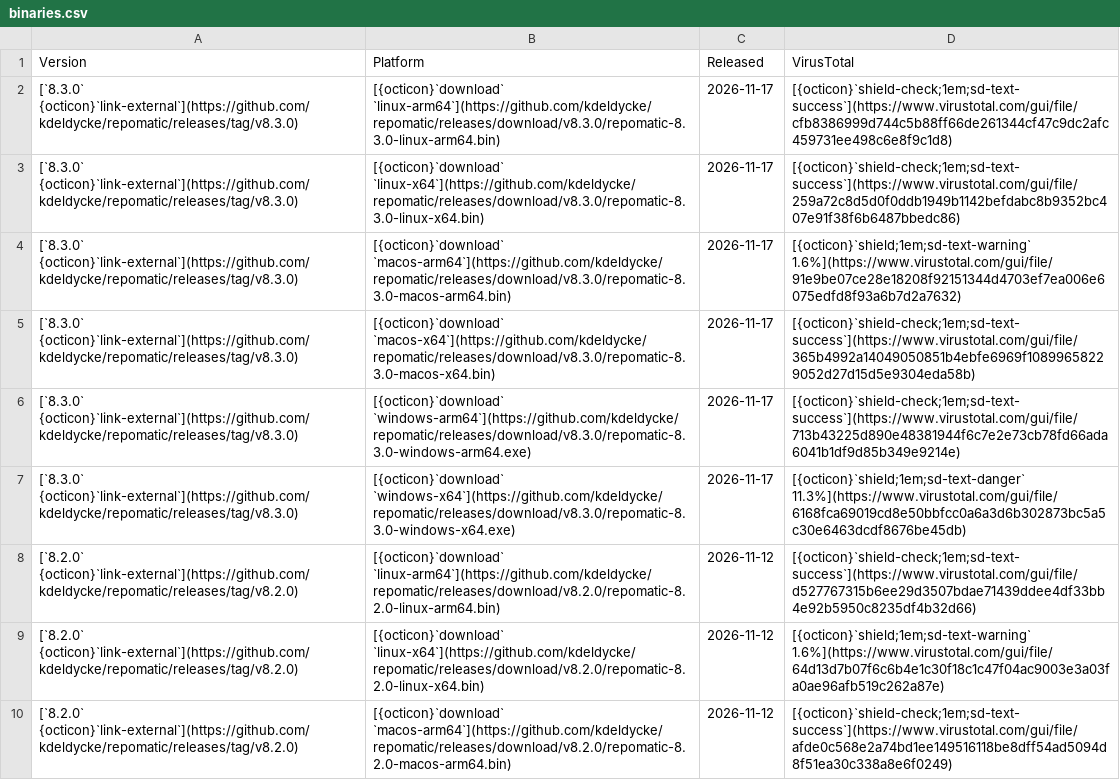
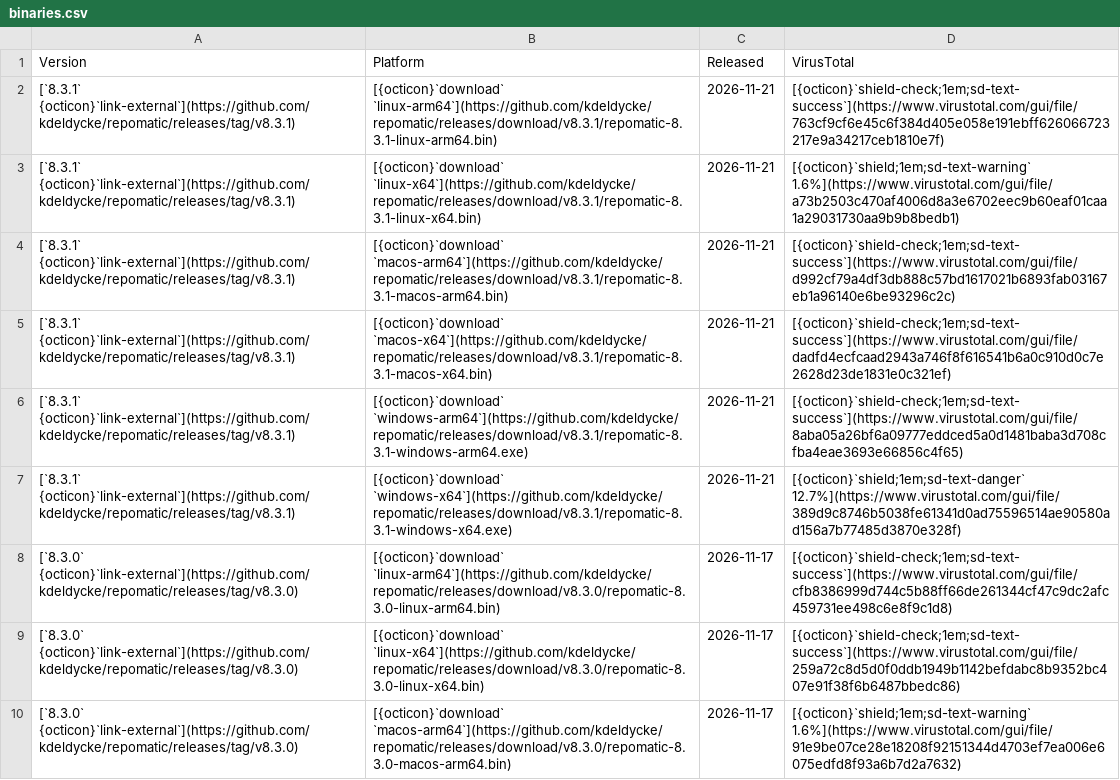
Before and after one commit to kdeldycke/repomatic, a CSV file: docs/assets/binaries.csv, drawn as a sheet; only a part is shown; the shorter side is filled out with more unchanged rows; the diff names each change by its address in the sheet, - before the commit and + after, or states it on an @@ line.

```diff
--- a/docs/assets/binaries.csv
+++ b/docs/assets/binaries.csv
+row 2: [`8.3.1` {octicon}`link-external`](https://github.com/kdeldycke/repomatic/releases/tag/v8.3.1) | [{octicon}`download` `linux-arm64`](https://github.com/kdeldycke/repomatic/releases/download/v8.3.1/repomatic-8.3.1-linux-arm64.bin) | 2026-11-21 | [{octicon}`shield-check;1em;sd-text-success`](https://www.virustotal.com/gui/file/763cf9cf6e45c6f384d405e058e191ebff626066723217e9a34217ceb1810e7f)
+row 3: [`8.3.1` {octicon}`link-external`](https://github.com/kdeldycke/repomatic/releases/tag/v8.3.1) | [{octicon}`download` `linux-x64`](https://github.com/kdeldycke/repomatic/releases/download/v8.3.1/repomatic-8.3.1-linux-x64.bin) | 2026-11-21 | [{octicon}`shield;1em;sd-text-warning` 1.6%](https://www.virustotal.com/gui/file/a73b2503c470af4006d8a3e6702eec9b60eaf01caa1a29031730aa9b9b8bedb1)
+row 4: [`8.3.1` {octicon}`link-external`](https://github.com/kdeldycke/repomatic/releases/tag/v8.3.1) | [{octicon}`download` `macos-arm64`](https://github.com/kdeldycke/repomatic/releases/download/v8.3.1/repomatic-8.3.1-macos-arm64.bin) | 2026-11-21 | [{octicon}`shield-check;1em;sd-text-success`](https://www.virustotal.com/gui/file/d992cf79a4df3db888c57bd1617021b6893fab03167eb1a96140e6be93296c2c)
+row 5: [`8.3.1` {octicon}`link-external`](https://github.com/kdeldycke/repomatic/releases/tag/v8.3.1) | [{octicon}`download` `macos-x64`](https://github.com/kdeldycke/repomatic/releases/download/v8.3.1/repomatic-8.3.1-macos-x64.bin) | 2026-11-21 | [{octicon}`shield-check;1em;sd-text-success`](https://www.virustotal.com/gui/file/dadfd4ecfcaad2943a746f8f616541b6a0c910d0c7e2628d23de1831e0c321ef)
+row 6: [`8.3.1` {octicon}`link-external`](https://github.com/kdeldycke/repomatic/releases/tag/v8.3.1) | [{octicon}`download` `windows-arm64`](https://github.com/kdeldycke/repomatic/releases/download/v8.3.1/repomatic-8.3.1-windows-arm64.exe) | 2026-11-21 | [{octicon}`shield-check;1em;sd-text-success`](https://www.virustotal.com/gui/file/8aba05a26bf6a09777eddced5a0d1481baba3d708cfba4eae3693e66856c4f65)
+row 7: [`8.3.1` {octicon}`link-external`](https://github.com/kdeldycke/repomatic/releases/tag/v8.3.1) | [{octicon}`download` `windows-x64`](https://github.com/kdeldycke/repomatic/releases/download/v8.3.1/repomatic-8.3.1-windows-x64.exe) | 2026-11-21 | [{octicon}`shield;1em;sd-text-danger` 12.7%](https://www.virustotal.com/gui/file/389d9c8746b5038fe61341d0ad75596514ae90580ad156a7b77485d3870e328f)
```
Also changed, not shown: docs/assets/virustotal-scans.csv, 1 other file.
